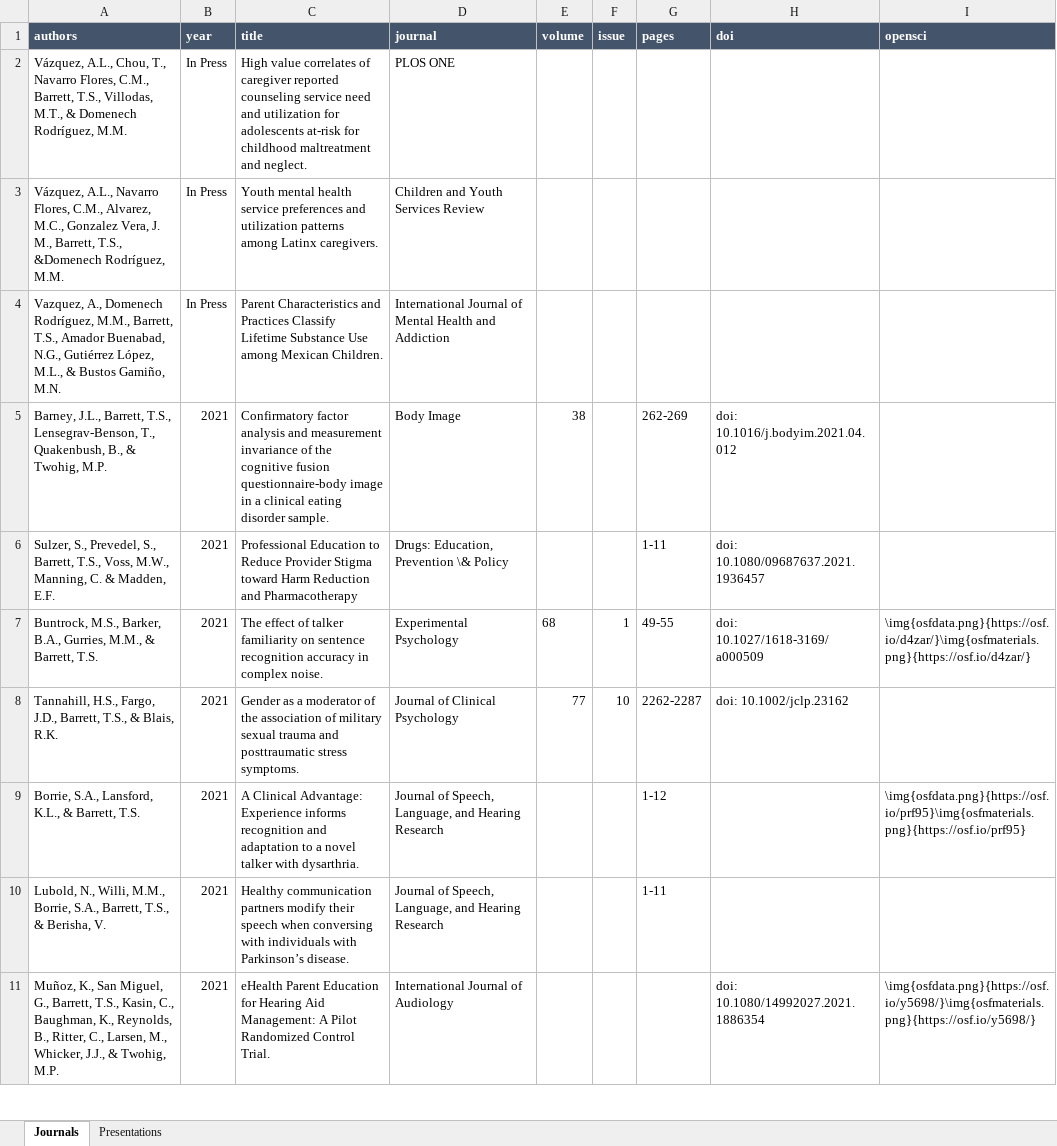
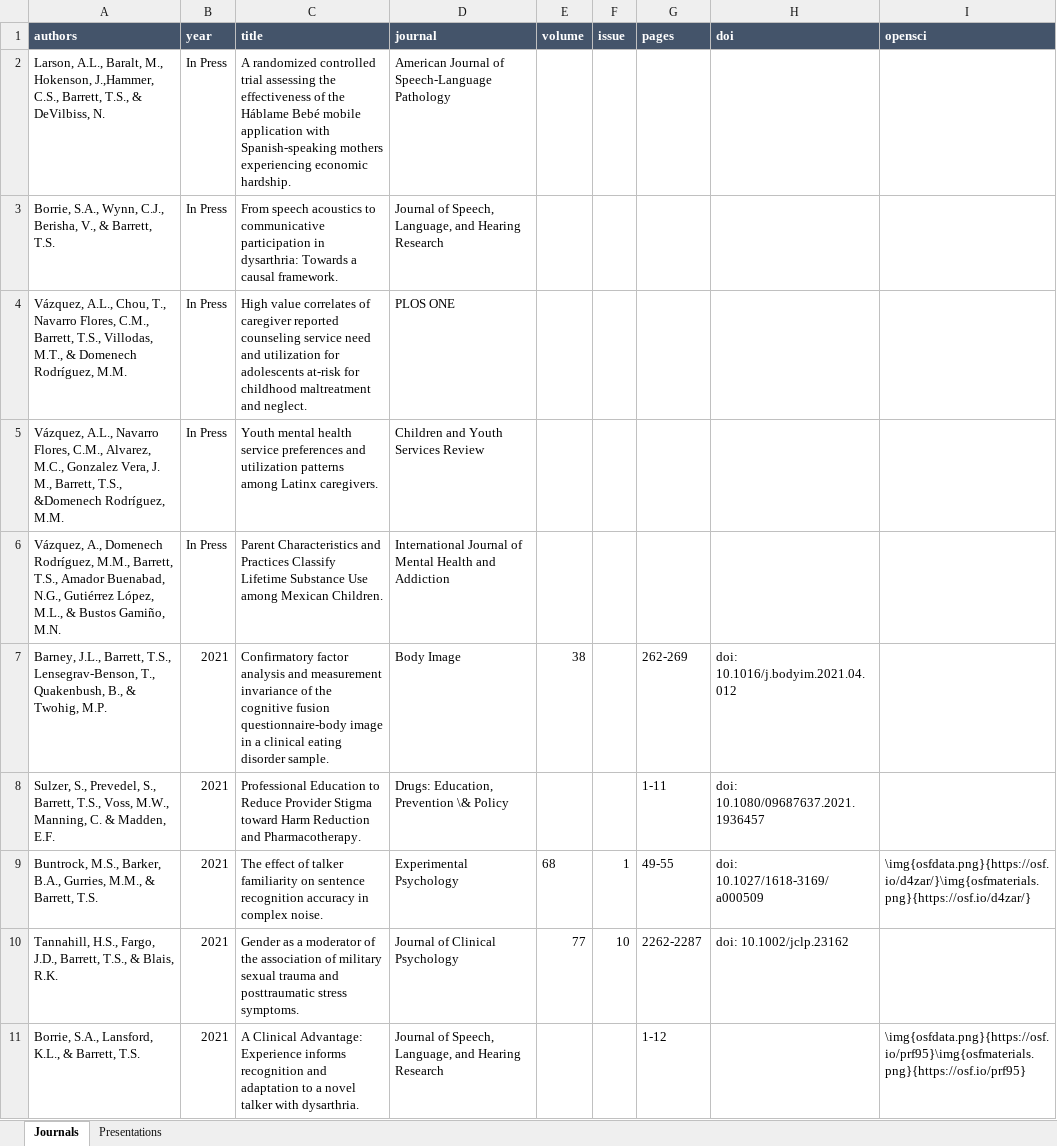
Before and after one commit to TysonStanley/tysonstanley.github.io, an Excel workbook: assets/CV/pubs.xlsx, sheet Journals, drawn as a sheet; only a part is shown; the shorter side is filled out with more unchanged rows; values as stored, in another font and other column widths than the file's, no borders; addresses are those after the commit; the diff names each change by its address in the sheet, - before the commit and + after, or states it on an @@ line.

```diff
--- a/assets/CV/pubs.xlsx (sheet Journals)
+++ b/assets/CV/pubs.xlsx (sheet Journals)
+row 2: Larson, A.L., Baralt, M., Hokenson, J.,Hammer, C.S., Barrett, T.S., & DeVilbiss, N. | In Press | A randomized controlled trial assessing the effectiveness of the Háblame Bebé mobile application with Spanish-speaking mothers experiencing economic hardship. | American Journal of Speech-Language Pathology
+row 3: Borrie, S.A., Wynn, C.J., Berisha, V., & Barrett, T.S. | In Press | From speech acoustics to communicative participation in dysarthria: Towards a causal framework. | Journal of Speech, Language, and Hearing Research
-A6 (authors): Vazquez, A., Domenech…
+A6 (authors): Vázquez, A., Domenech…
-C8 (title): …Reduction and Pharmacotherapy
+C8 (title): …Reduction and Pharmacotherapy.
```
Also changed, not shown: 2 other files.
